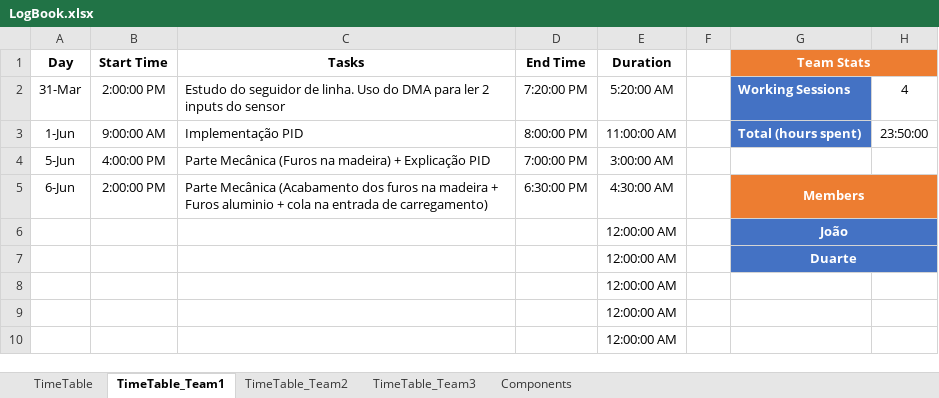
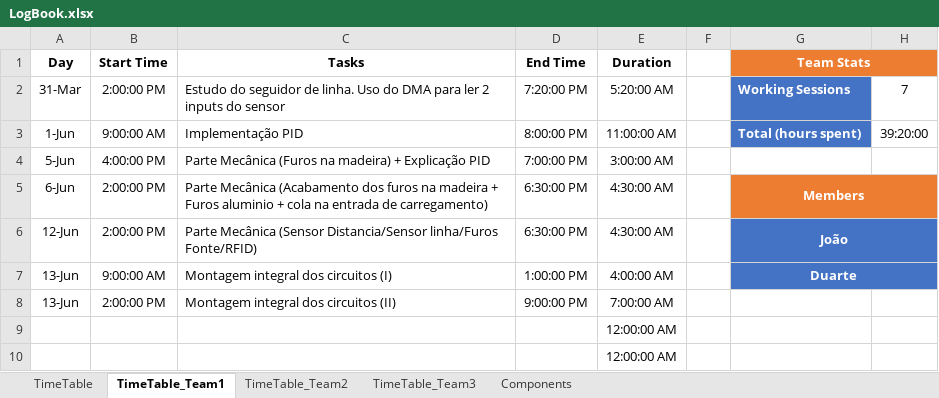
Before and after one commit to LPI-2020/DWR-19, an Excel workbook: 02Others/LogBook.xlsx, sheet TimeTable_Team1, drawn as a sheet; only a part is shown; values as stored, in another font and other column widths than the file's, no borders; conditional formats and table styles not drawn; removed rows and columns are numbered as before the commit, all else as after; the diff names each change by its address in the sheet, - before the commit and + after, or states it on an @@ line.

```diff
--- a/02Others/LogBook.xlsx (sheet TimeTable_Team1)
+++ b/02Others/LogBook.xlsx (sheet TimeTable_Team1)
-H2: 4
+H2: 7
-H3: 23:50:00
+H3: 39:20:00
-row 6:  |  |  |  | 12:00:00 AM |  | João
-row 7:  |  |  |  | 12:00:00 AM |  | Duarte
-row 8:  |  |  |  | 12:00:00 AM
+row 6: 12-Jun | 2:00:00 PM | Parte Mecânica (Sensor Distancia/Sensor linha/Furos Fonte/RFID) | 6:30:00 PM | 4:30:00 AM |  | João
+row 7: 13-Jun | 9:00:00 AM | Montagem integral dos circuitos (I) | 1:00:00 PM | 4:00:00 AM |  | Duarte
+row 8: 13-Jun | 2:00:00 PM | Montagem integral dos circuitos (II) | 9:00:00 PM | 7:00:00 AM
```
Also changed, not shown: sheet Components, sheet TimeTable_Team2, sheet TimeTable, 2 other files.
